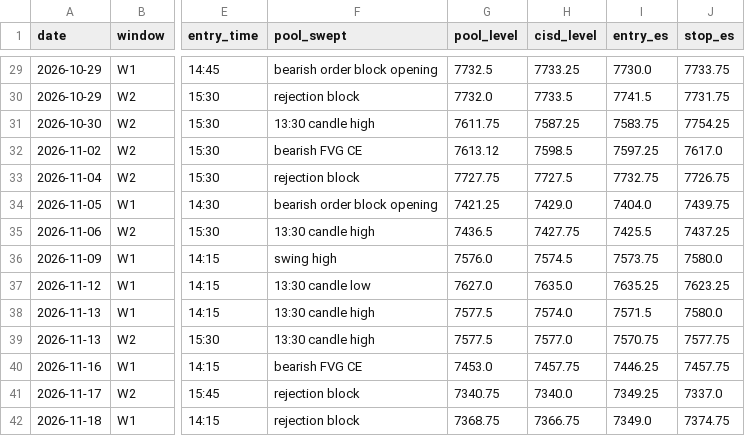
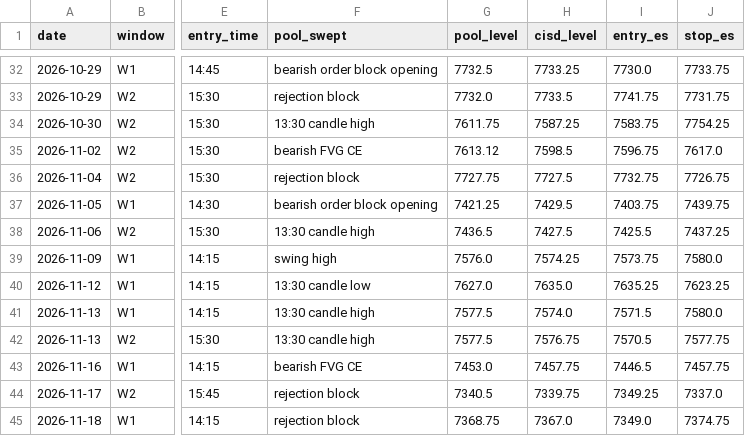
Before and after one commit to thetrinmillenia/belle-backtest, a CSV file: results/signals_15m.csv, drawn as a sheet; only a part is shown, gaps mark what is left out; addresses are those after the commit; the diff covers the shown part only; the diff names each change by its address in the sheet, - before the commit and + after, or states it on an @@ line.

```diff
--- a/results/signals_15m.csv
+++ b/results/signals_15m.csv
-I33 (entry_es): 7741.5
+I33 (entry_es): 7741.75
-I35 (entry_es): 7597.25
+I35 (entry_es): 7596.75
-H37 (cisd_level): 7429.0
+H37 (cisd_level): 7429.5
-I37 (entry_es): 7404.0
+I37 (entry_es): 7403.75
-H38 (cisd_level): 7427.75
+H38 (cisd_level): 7427.5
-H39 (cisd_level): 7574.5
+H39 (cisd_level): 7574.25
-H42 (cisd_level): 7577.0
+H42 (cisd_level): 7576.75
-I42 (entry_es): 7570.75
+I42 (entry_es): 7570.5
-I43 (entry_es): 7446.25
+I43 (entry_es): 7446.5
-G44 (pool_level): 7340.75
+G44 (pool_level): 7340.5
-H44 (cisd_level): 7340.0
+H44 (cisd_level): 7339.75
-H45 (cisd_level): 7366.75
+H45 (cisd_level): 7367.0
```
Also changed, not shown: 3 added rows and 19 edited cells elsewhere in this file, data/ESF.csv, data/GSPC.csv, 4 other files.
